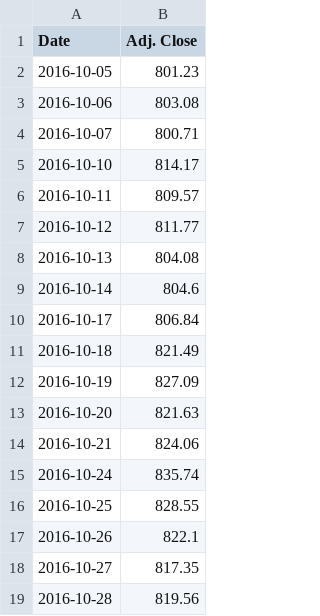
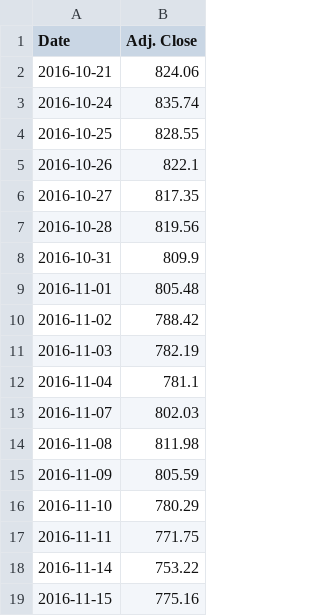
Before and after one commit to TarangKhanna/StockForcasting, a CSV file: MachineLearning/data/GOOGL_merged.csv, drawn as a sheet; only a part is shown; the shorter side is filled out with more unchanged rows; the diff covers the shown part only; the diff names each change by its address in the sheet, - before the commit and + after, or states it on an @@ line.

```diff
--- a/MachineLearning/data/GOOGL_merged.csv
+++ b/MachineLearning/data/GOOGL_merged.csv
-row 2: 2016-10-05 | 801.23
-row 3: 2016-10-06 | 803.08
-row 4: 2016-10-07 | 800.71
-row 5: 2016-10-10 | 814.17
-row 6: 2016-10-11 | 809.57
-row 7: 2016-10-12 | 811.77
-row 8: 2016-10-13 | 804.08
-row 9: 2016-10-14 | 804.6
-row 10: 2016-10-17 | 806.84
-row 11: 2016-10-18 | 821.49
-row 12: 2016-10-19 | 827.09
-row 13: 2016-10-20 | 821.63
```
Also changed, not shown: 4 removed rows and 10 edited cells elsewhere in this file, 11 other files.
